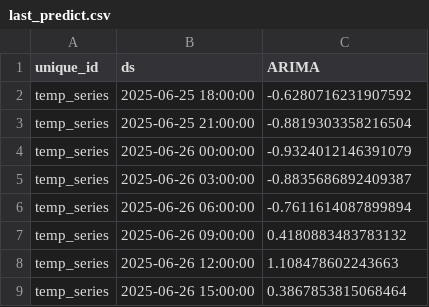
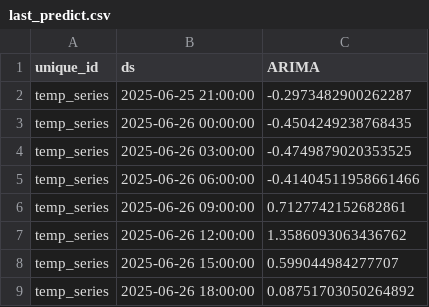
Before and after one commit to Myboo235/weather_forecast_app, a CSV file: model/sarima/last_predict.csv, drawn as a sheet.

```diff
--- a/model/sarima/last_predict.csv
+++ b/model/sarima/last_predict.csv
@@ -1,9 +1,9 @@
 unique_id,ds,ARIMA
-temp_series,2025-06-25 18:00:00,-0.6280716231907592
-temp_series,2025-06-25 21:00:00,-0.8819303358216504
-temp_series,2025-06-26 00:00:00,-0.9324012146391079
-temp_series,2025-06-26 03:00:00,-0.8835686892409387
-temp_series,2025-06-26 06:00:00,-0.7611614087899894
-temp_series,2025-06-26 09:00:00,0.4180883483783132
-temp_series,2025-06-26 12:00:00,1.108478602243663
-temp_series,2025-06-26 15:00:00,0.3867853815068464
+temp_series,2025-06-25 21:00:00,-0.2973482900262287
+temp_series,2025-06-26 00:00:00,-0.4504249238768435
+temp_series,2025-06-26 03:00:00,-0.4749879020353525
+temp_series,2025-06-26 06:00:00,-0.41404511958661466
+temp_series,2025-06-26 09:00:00,0.7127742152682861
+temp_series,2025-06-26 12:00:00,1.3586093063436762
+temp_series,2025-06-26 15:00:00,0.599044984277707
+temp_series,2025-06-26 18:00:00,0.08751703050264892
```
Also changed, not shown: model/sarima/last_predict_reversed.csv, 1 other file.
